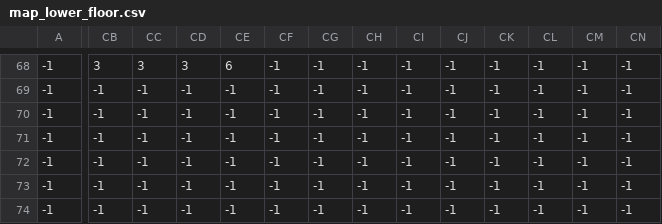
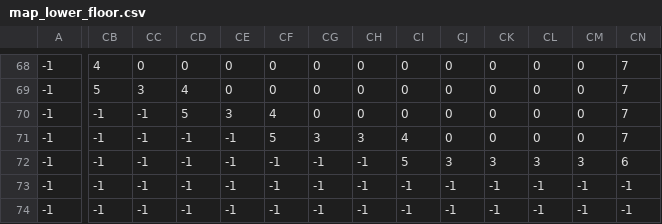
Before and after one commit to yyyort/folklore_gameon, a CSV file: map/new_map_layout/map_lower_floor.csv, drawn as a sheet; only a part is shown, gaps mark what is left out; the diff covers the shown part only; the diff names each change by its address in the sheet, - before the commit and + after, or states it on an @@ line.

```diff
--- a/map/new_map_layout/map_lower_floor.csv
+++ b/map/new_map_layout/map_lower_floor.csv
-CB68: 3
+CB68: 4
-CC68: 3
+CC68: 0
-CD68: 3
+CD68: 0
-CE68: 6
+CE68: 0
-CF68:CF69: -1
+CF68:CF69: 0
-CG68:CG70: -1
+CG68:CG70: 0
-CH68:CH70: -1
+CH68:CH70: 0
-CI68:CI70: -1
+CI68:CI70: 0
-CJ68:CJ71: -1
+CJ68:CJ71: 0
-CK68:CK71: -1
+CK68:CK71: 0
-CL68:CL71: -1
+CL68:CL71: 0
-CM68:CM71: -1
+CM68:CM71: 0
-CN68:CN71: -1
+CN68:CN71: 7
-CB69: -1
+CB69: 5
-CC69: -1
+CC69: 3
-CD69: -1
+CD69: 4
-CE69: -1
+CE69: 0
-CD70: -1
+CD70: 5
-CE70: -1
+CE70: 3
-CF70: -1
+CF70: 4
-CF71: -1
+CF71: 5
-CG71: -1
+CG71: 3
-CH71: -1
+CH71: 3
-CI71: -1
+CI71: 4
-CI72: -1
+CI72: 5
-CJ72: -1
+CJ72: 3
-CK72: -1
+CK72: 3
-CL72: -1
+CL72: 3
-CM72: -1
+CM72: 3
-CN72: -1
+CN72: 6
```
Also changed, not shown: 59 edited cells elsewhere in this file, 4 other files.
